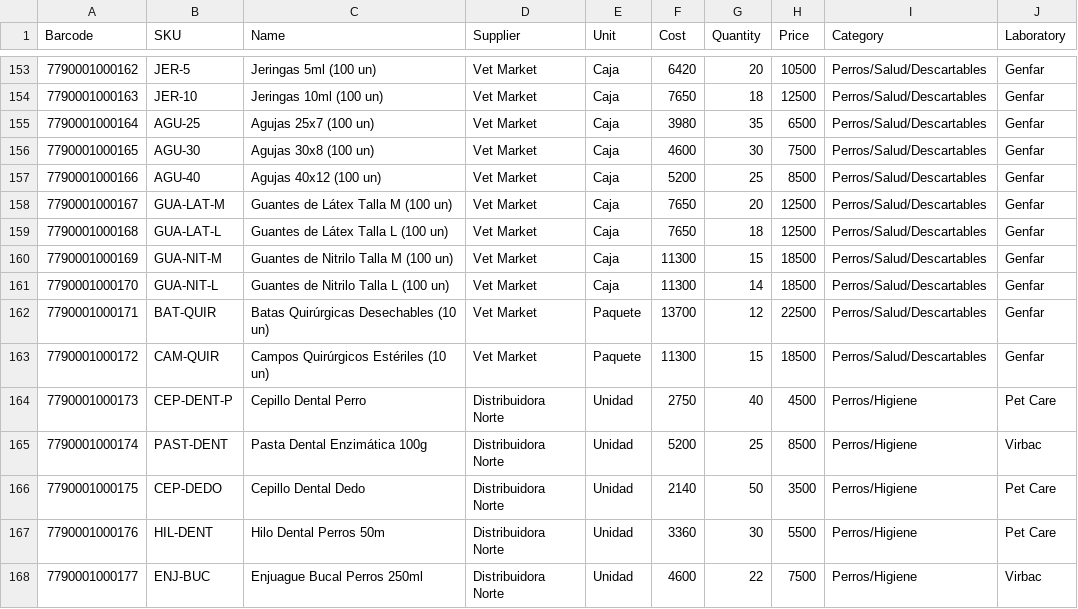
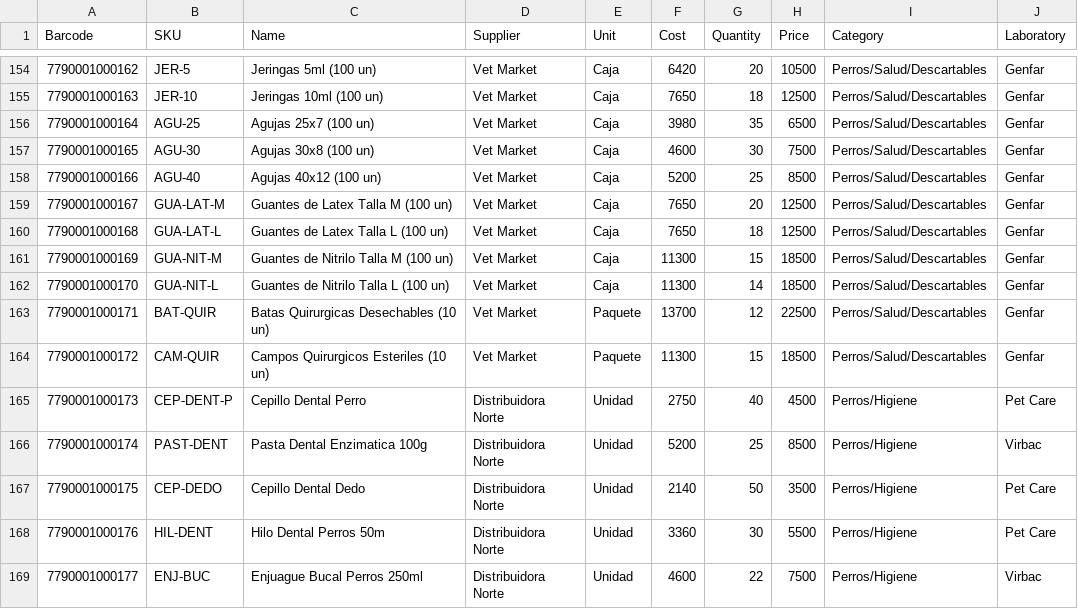
Before and after one commit to Miguelecf/See-The-Numbers, a CSV file: apps/web/public/templates/import_products_en.csv, drawn as a sheet; only a part is shown, gaps mark what is left out; the diff covers the shown part only.

Commit message:
feature/fix product import now accept .xls

```diff
--- a/apps/web/public/templates/import_products_en.csv
+++ b/apps/web/public/templates/import_products_en.csv
@@ -157,10 +158,10 @@ Barcode,SKU,Name,Supplier,Unit,Cost,Quantity,Price,Category,Laboratory
 7790001000166,AGU-40,Agujas 40x12 (100 un),Vet Market,Caja,5200,25,8500,Perros/Salud/Descartables,Genfar
-7790001000167,GUA-LAT-M,Guantes de Látex Talla M (100 un),Vet Market,Caja,7650,20,12500,Perros/Salud/Descartables,Genfar
-7790001000168,GUA-LAT-L,Guantes de Látex Talla L (100 un),Vet Market,Caja,7650,18,12500,Perros/Salud/Descartables,Genfar
+7790001000167,GUA-LAT-M,Guantes de Latex Talla M (100 un),Vet Market,Caja,7650,20,12500,Perros/Salud/Descartables,Genfar
+7790001000168,GUA-LAT-L,Guantes de Latex Talla L (100 un),Vet Market,Caja,7650,18,12500,Perros/Salud/Descartables,Genfar
 7790001000169,GUA-NIT-M,Guantes de Nitrilo Talla M (100 un),Vet Market,Caja,11300,15,18500,Perros/Salud/Descartables,Genfar
 7790001000170,GUA-NIT-L,Guantes de Nitrilo Talla L (100 un),Vet Market,Caja,11300,14,18500,Perros/Salud/Descartables,Genfar
-7790001000171,BAT-QUIR,Batas Quirúrgicas Desechables (10 un),Vet Market,Paquete,13700,12,22500,Perros/Salud/Descartables,Genfar
-7790001000172,CAM-QUIR,Campos Quirúrgicos Estériles (10 un),Vet Market,Paquete,11300,15,18500,Perros/Salud/Descartables,Genfar
+7790001000171,BAT-QUIR,Batas Quirurgicas Desechables (10 un),Vet Market,Paquete,13700,12,22500,Perros/Salud/Descartables,Genfar
+7790001000172,CAM-QUIR,Campos Quirurgicos Esteriles (10 un),Vet Market,Paquete,11300,15,18500,Perros/Salud/Descartables,Genfar
 7790001000173,CEP-DENT-P,Cepillo Dental Perro,Distribuidora Norte,Unidad,2750,40,4500,Perros/Higiene,Pet Care
-7790001000174,PAST-DENT,Pasta Dental Enzimática 100g,Distribuidora Norte,Unidad,5200,25,8500,Perros/Higiene,Virbac
+7790001000174,PAST-DENT,Pasta Dental Enzimatica 100g,Distribuidora Norte,Unidad,5200,25,8500,Perros/Higiene,Virbac
 7790001000175,CEP-DEDO,Cepillo Dental Dedo,Distribuidora Norte,Unidad,2140,50,3500,Perros/Higiene,Pet Care
```
Also changed, not shown: 1 added row and 39 edited cells elsewhere in this file, 10 other files.
